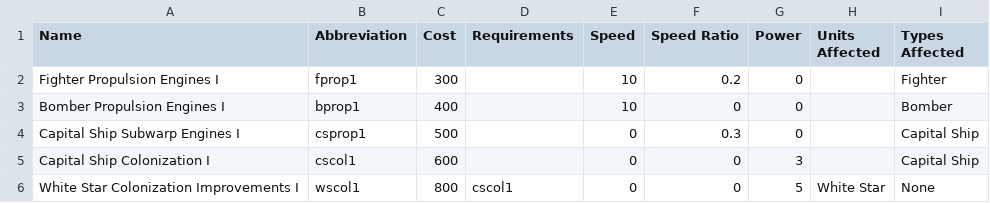
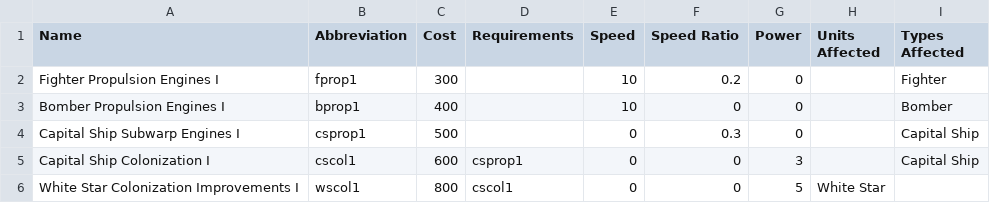
Before and after one commit to cahirwpz/tpserver-py, a CSV file: tp/server/rules/dronesec/research/world.csv, drawn as a sheet.

Commit message:
New Researches have been added.

```diff
--- a/tp/server/rules/dronesec/research/world.csv
+++ b/tp/server/rules/dronesec/research/world.csv
@@ -4,3 +4,3 @@
 "Capital Ship Subwarp Engines I","csprop1",500,,0,0.3,0,,"Capital Ship"
-"Capital Ship Colonization I","cscol1",600,,0,0,3,,"Capital Ship"
-"White Star Colonization Improvements I","wscol1",800,"cscol1",0,0,5,"White Star","None"
+"Capital Ship Colonization I","cscol1",600,"csprop1",0,0,3,,"Capital Ship"
+"White Star Colonization Improvements I","wscol1",800,"cscol1",0,0,5,"White Star",
```
Also changed, not shown: tp/server/rules/dronesec/research/economy.csv, 5 other files.
